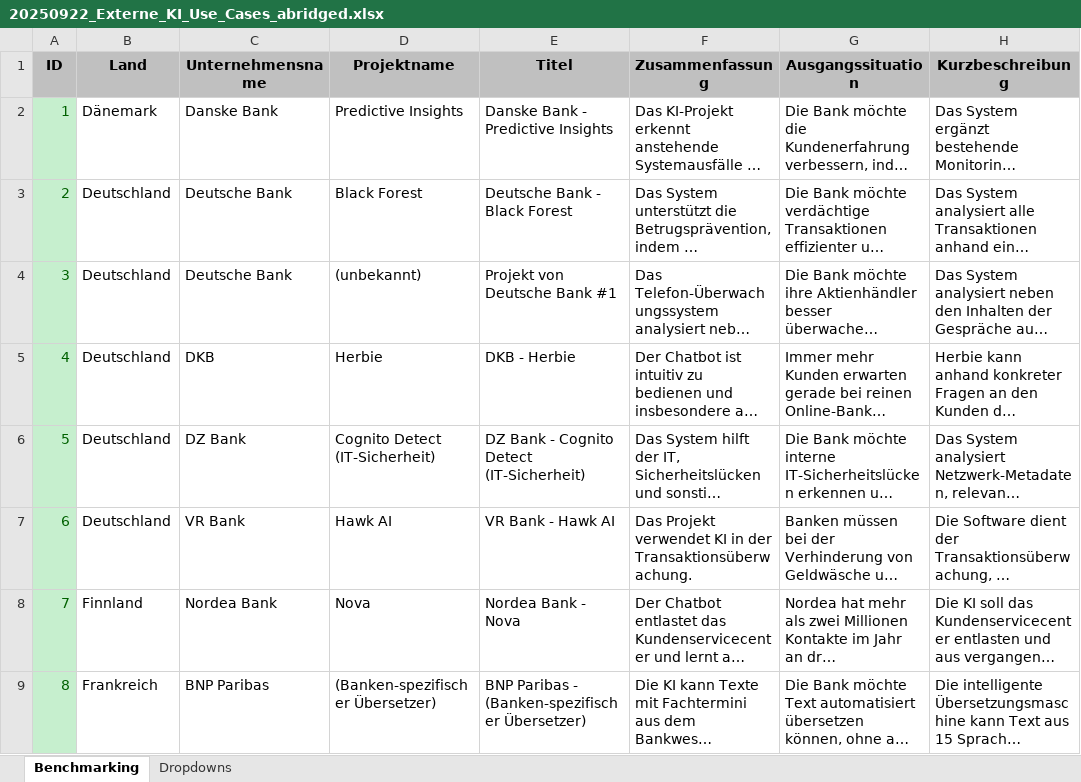
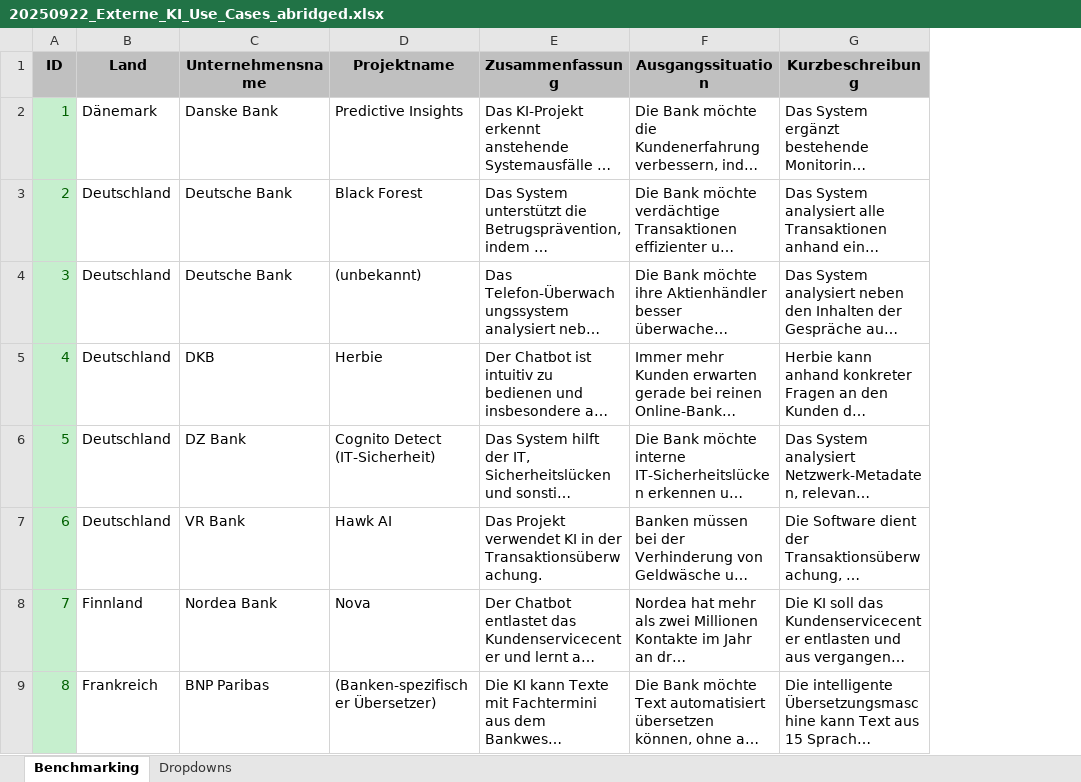
Before and after one commit to SDCScoring/ki-weltweit, an Excel workbook: 20250922_Externe_KI_Use_Cases_abridged.xlsx, sheet Benchmarking, drawn as a sheet; only a part is shown; long unchanged cells end in …; values as stored, in another font and other column widths than the file's, no borders; the diff names each change by its address in the sheet, - before the commit and + after, or states it on an @@ line.

Commit message:
removed data field "Titel"
redundancy = waste of tokens

```diff
--- a/20250922_Externe_KI_Use_Cases_abridged.xlsx (sheet Benchmarking)
+++ b/20250922_Externe_KI_Use_Cases_abridged.xlsx (sheet Benchmarking)
-column E (Titel), rows 2-9: Danske Bank - Predictive Insights | Deutsche Bank - Black Forest | Projekt von Deutsche Bank #1 | DKB - Herbie | DZ Bank - Cognito Detect (IT-Sicherheit) | VR Bank - Hawk AI | Nordea Bank - Nova | BNP Paribas - (Banken-spezifischer Übersetzer)
```
Also changed, not shown: formulas that keep their value.
